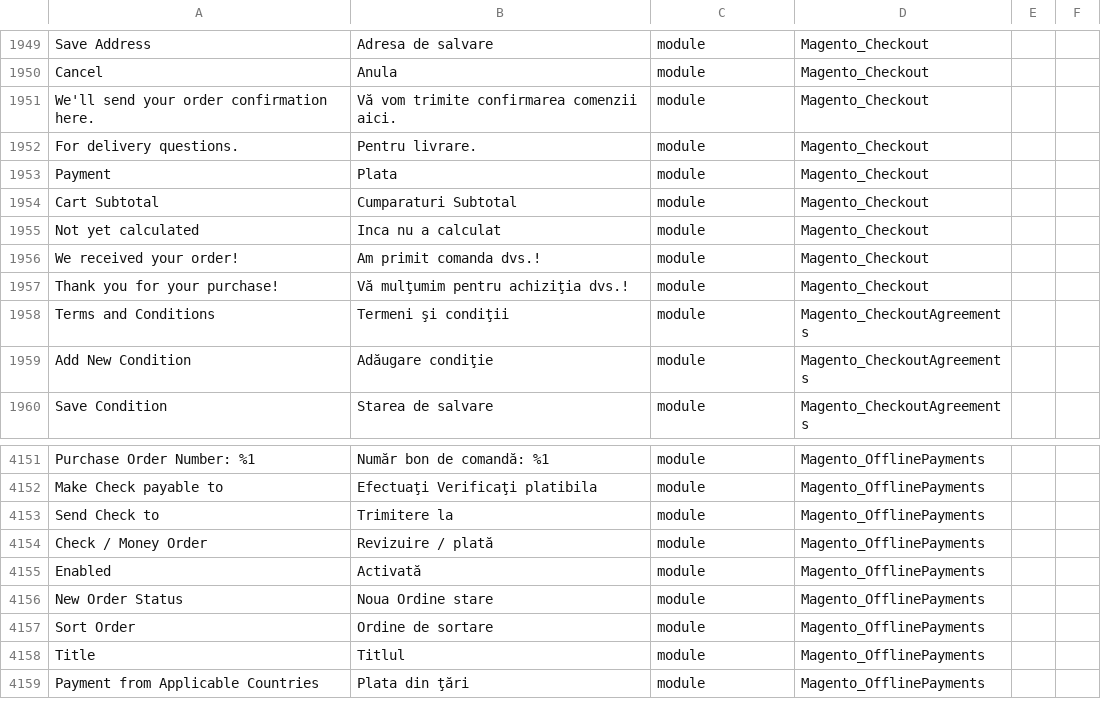
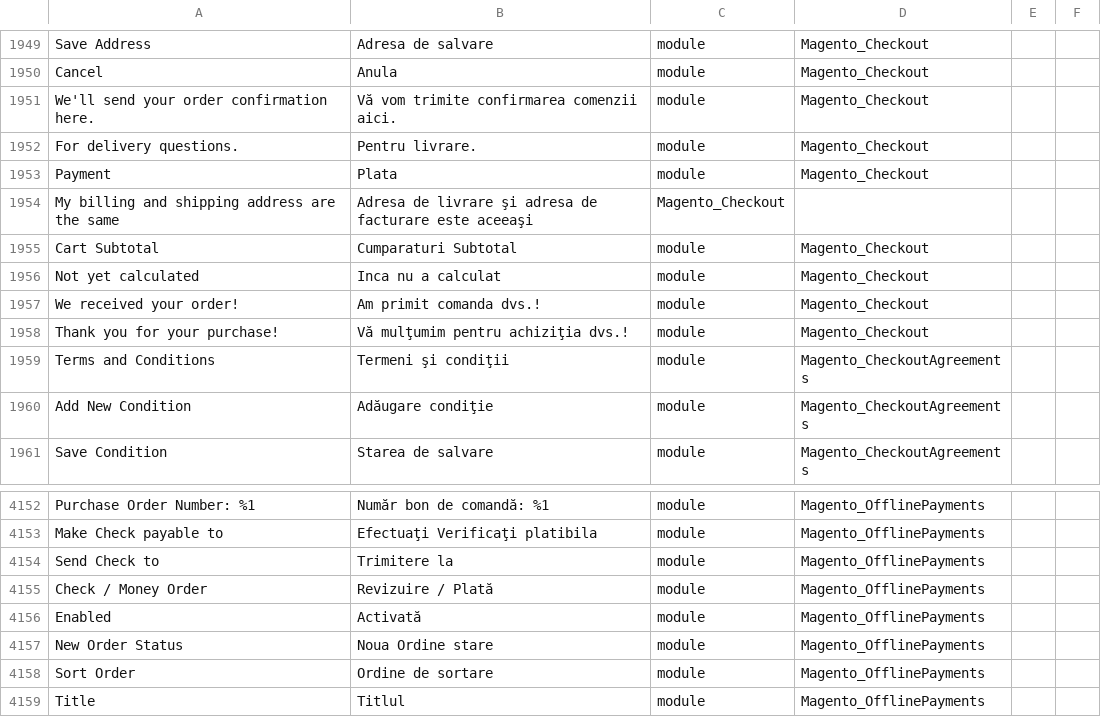
Before and after one commit to filipac/magento2-language-ro_ro, a CSV file: ro_RO.csv, drawn as a sheet; only a part is shown, gaps mark what is left out; the shorter side is filled out with more unchanged rows; addresses are those after the commit; the diff names each change by its address in the sheet, - before the commit and + after, or states it on an @@ line.

Commit message:
Update ro_RO.csv

```diff
--- a/ro_RO.csv
+++ b/ro_RO.csv
+row 1954: My billing and shipping address are the same | Adresa de livrare şi adresa de facturare este aceeaşi | Magento_Checkout
-B4155: Revizuire / plată
+B4155: Revizuire / Plată
```
